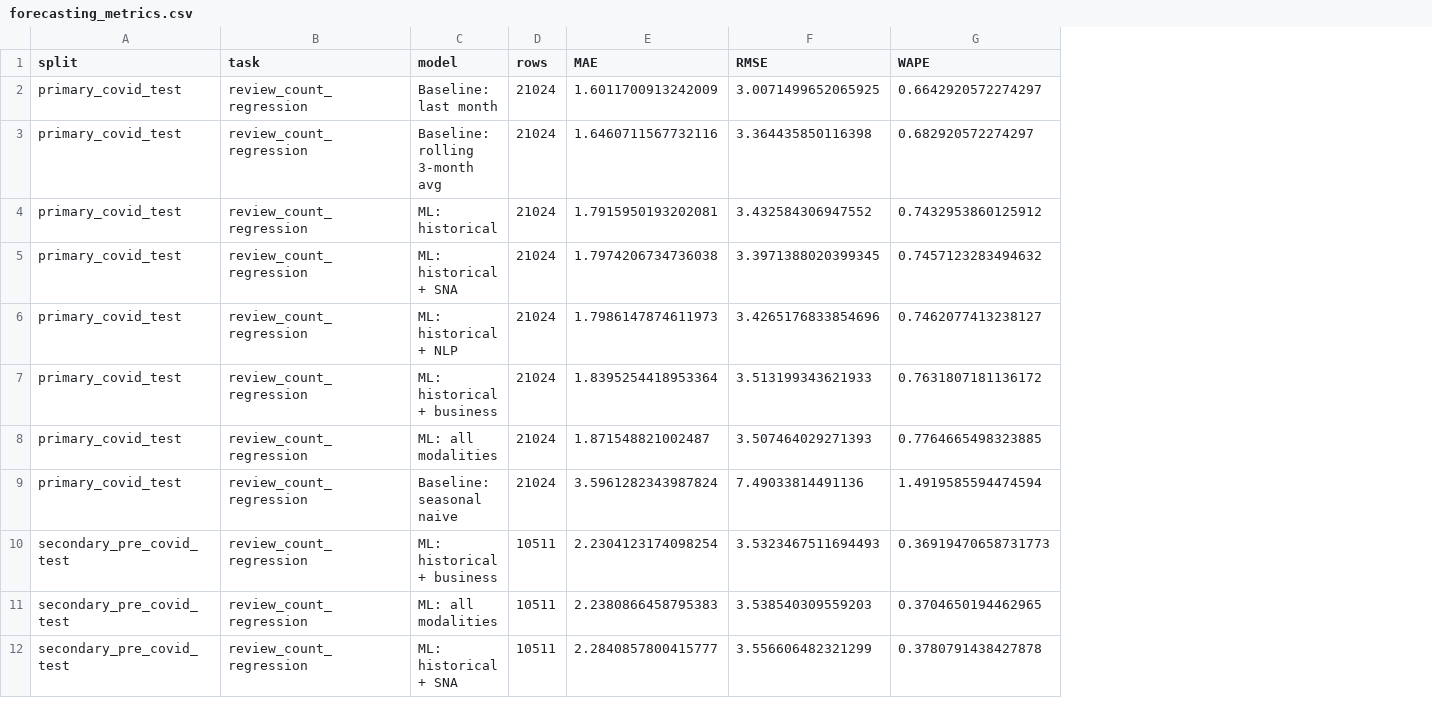
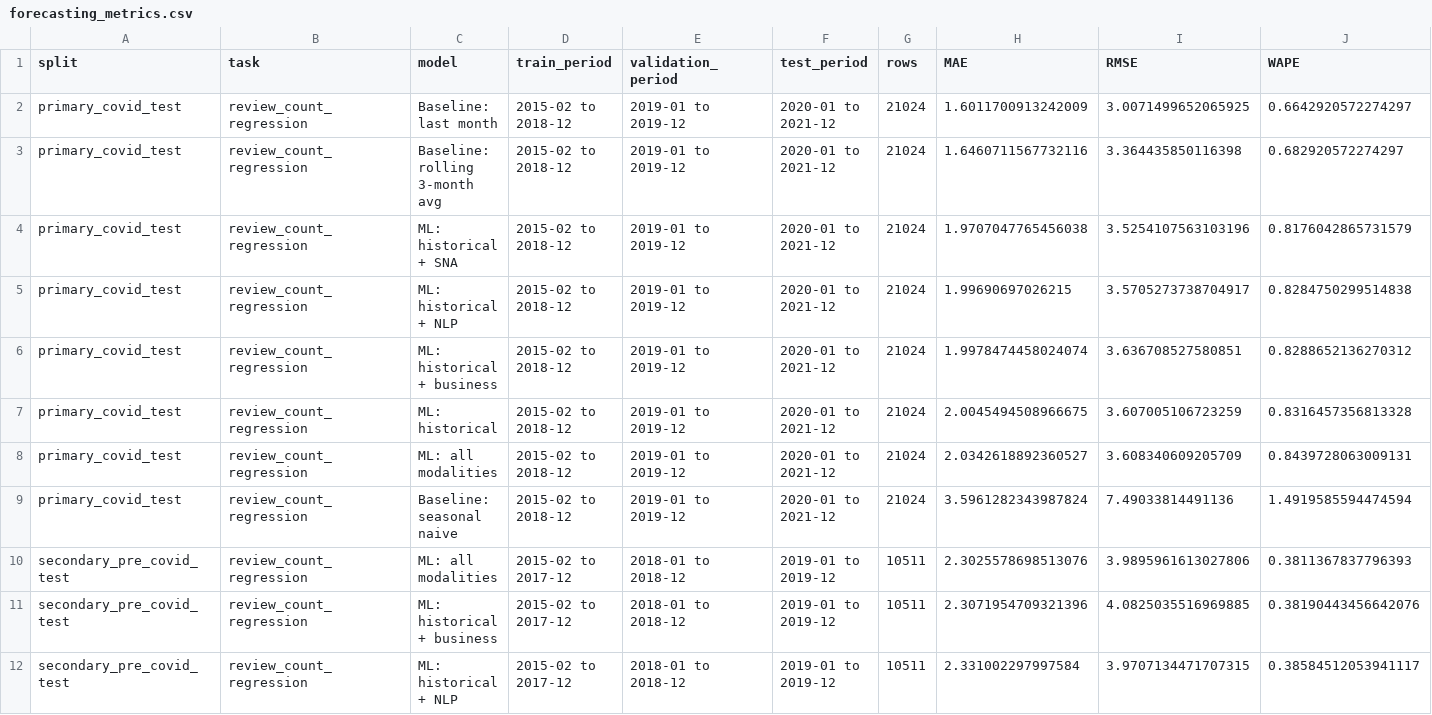
Before and after one commit to MehdiHellall/community-forecasting-yelp, a CSV file: outputs/forecasting_metrics.csv, drawn as a sheet; only a part is shown; removed rows and columns are numbered as before the commit, all else as after; the diff covers the shown part only; the diff names each change by its address in the sheet, - before the commit and + after, or states it on an @@ line.

```diff
--- a/outputs/forecasting_metrics.csv
+++ b/outputs/forecasting_metrics.csv
+column D (train_period), rows 2-6: all 2015-02 to 2018-12; rows 8-12: 2015-02 to 2018-12 | 2015-02 to 2018-12 | 2015-02 to 2017-12 | 2015-02 to 2017-12 | 2015-02 to 2017-12
+column E (validation_period), rows 2-6: all 2019-01 to 2019-12; rows 8-12: 2019-01 to 2019-12 | 2019-01 to 2019-12 | 2018-01 to 2018-12 | 2018-01 to 2018-12 | 2018-01 to 2018-12
+column F (test_period), rows 2-6: all 2020-01 to 2021-12; rows 8-12: 2020-01 to 2021-12 | 2020-01 to 2021-12 | 2019-01 to 2019-12 | 2019-01 to 2019-12 | 2019-01 to 2019-12
-row 4: primary_covid_test | review_count_regression | ML: historical | 21024 | 1.7915950193202081 | 3.432584306947552 | 0.7432953860125912
-H4 (MAE): 1.7974206734736038
+H4 (MAE): 1.9707047765456038
-I4 (RMSE): 3.3971388020399345
+I4 (RMSE): 3.5254107563103196
-J4 (WAPE): 0.7457123283494632
+J4 (WAPE): 0.8176042865731579
-H5 (MAE): 1.7986147874611973
+H5 (MAE): 1.99690697026215
-I5 (RMSE): 3.4265176833854696
+I5 (RMSE): 3.5705273738704917
-J5 (WAPE): 0.7462077413238127
+J5 (WAPE): 0.8284750299514838
-H6 (MAE): 1.8395254418953364
+H6 (MAE): 1.9978474458024074
-I6 (RMSE): 3.513199343621933
+I6 (RMSE): 3.636708527580851
-J6 (WAPE): 0.7631807181136172
+J6 (WAPE): 0.8288652136270312
+row 7: primary_covid_test | review_count_regression | ML: historical | 2015-02 to 2018-12 | 2019-01 to 2019-12 | 2020-01 to 2021-12 | 21024 | 2.0045494508966675 | 3.607005106723259 | 0.8316457356813328
-H8 (MAE): 1.871548821002487
+H8 (MAE): 2.0342618892360527
-I8 (RMSE): 3.507464029271393
+I8 (RMSE): 3.608340609205709
-J8 (WAPE): 0.7764665498323885
+J8 (WAPE): 0.8439728063009131
-C10 (model): ML: historical + business
+C10 (model): ML: all modalities
-H10 (MAE): 2.2304123174098254
+H10 (MAE): 2.3025578698513076
-I10 (RMSE): 3.5323467511694493
+I10 (RMSE): 3.9895961613027806
-J10 (WAPE): 0.36919470658731773
+J10 (WAPE): 0.3811367837796393
-C11 (model): ML: all modalities
+C11 (model): ML: historical + business
-H11 (MAE): 2.2380866458795383
+H11 (MAE): 2.3071954709321396
-I11 (RMSE): 3.538540309559203
+I11 (RMSE): 4.0825035516969885
-J11 (WAPE): 0.3704650194462965
+J11 (WAPE): 0.38190443456642076
-C12 (model): ML: historical + SNA
+C12 (model): ML: historical + NLP
-H12 (MAE): 2.2840857800415777
+H12 (MAE): 2.331002297997584
-I12 (RMSE): 3.556606482321299
+I12 (RMSE): 3.9707134471707315
-J12 (WAPE): 0.3780791438427878
+J12 (WAPE): 0.38584512053941117
```
Also changed, not shown: 7 edited cells elsewhere in this file, outputs/attention_pulse_metrics.csv, 24 other files.
